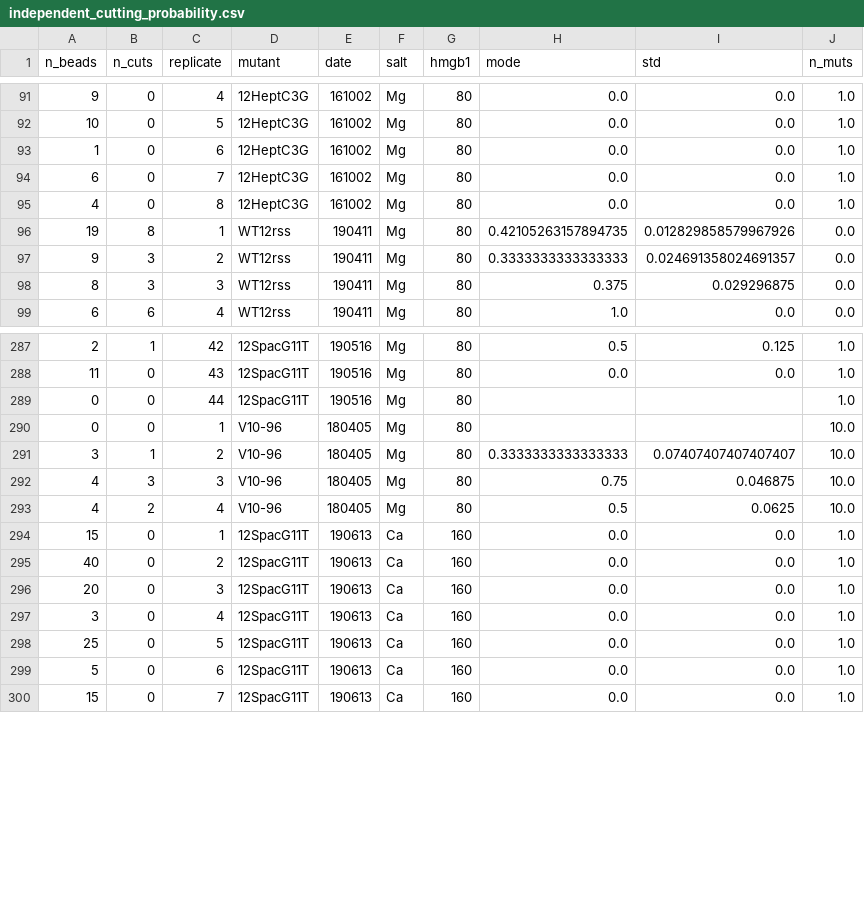
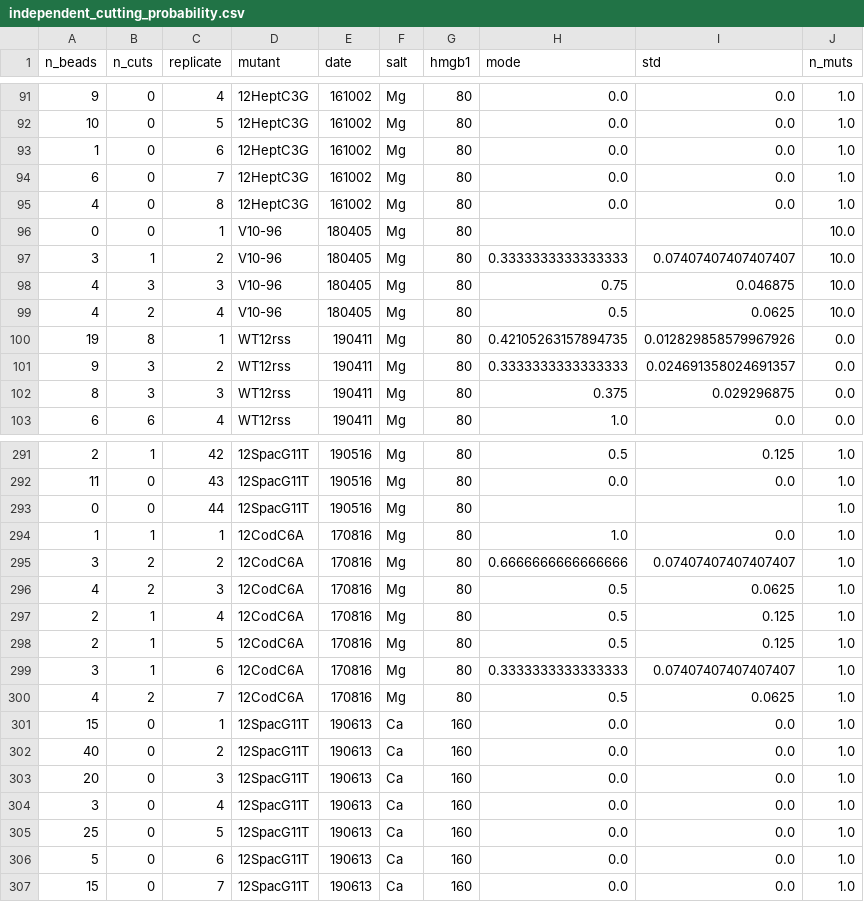
Before and after one commit to RPGroup-PBoC/VDJ, a CSV file: data/independent_cutting_probability.csv, drawn as a sheet; only a part is shown, gaps mark what is left out.

```diff
--- a/data/independent_cutting_probability.csv
+++ b/data/independent_cutting_probability.csv
@@ -95,2 +95,6 @@ n_beads,n_cuts,replicate,mutant,date,salt,hmgb1,mode,std,n_muts
 4,0,8,12HeptC3G,161002,Mg,80,0.0,0.0,1.0
+0,0,1,V10-96,180405,Mg,80,,,10.0
+3,1,2,V10-96,180405,Mg,80,0.3333333333333333,0.07407407407407407,10.0
+4,3,3,V10-96,180405,Mg,80,0.75,0.046875,10.0
+4,2,4,V10-96,180405,Mg,80,0.5,0.0625,10.0
 19,8,1,WT12rss,190411,Mg,80,0.42105263157894735,0.012829858579967926,0.0
@@ -289,6 +293,9 @@ n_beads,n_cuts,replicate,mutant,date,salt,hmgb1,mode,std,n_muts
 0,0,44,12SpacG11T,190516,Mg,80,,,1.0
-0,0,1,V10-96,180405,Mg,80,,,10.0
-3,1,2,V10-96,180405,Mg,80,0.3333333333333333,0.07407407407407407,10.0
-4,3,3,V10-96,180405,Mg,80,0.75,0.046875,10.0
-4,2,4,V10-96,180405,Mg,80,0.5,0.0625,10.0
+1,1,1,12CodC6A,170816,Mg,80,1.0,0.0,1.0
+3,2,2,12CodC6A,170816,Mg,80,0.6666666666666666,0.07407407407407407,1.0
+4,2,3,12CodC6A,170816,Mg,80,0.5,0.0625,1.0
+2,1,4,12CodC6A,170816,Mg,80,0.5,0.125,1.0
+2,1,5,12CodC6A,170816,Mg,80,0.5,0.125,1.0
+3,1,6,12CodC6A,170816,Mg,80,0.3333333333333333,0.07407407407407407,1.0
+4,2,7,12CodC6A,170816,Mg,80,0.5,0.0625,1.0
 15,0,1,12SpacG11T,190613,Ca,160,0.0,0.0,1.0
```
Also changed, not shown: data/compiled_dwell_times.csv, data/compiled_loop_freq_bs.csv, 8 other files.
